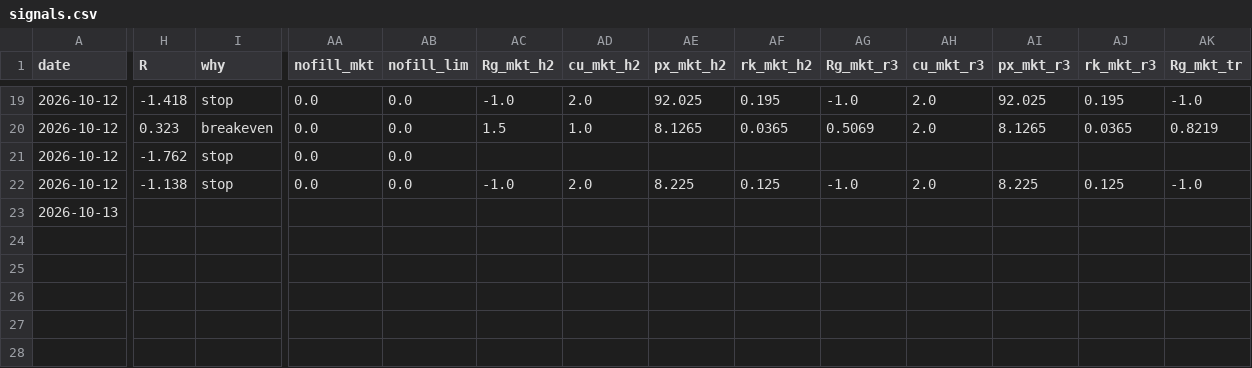
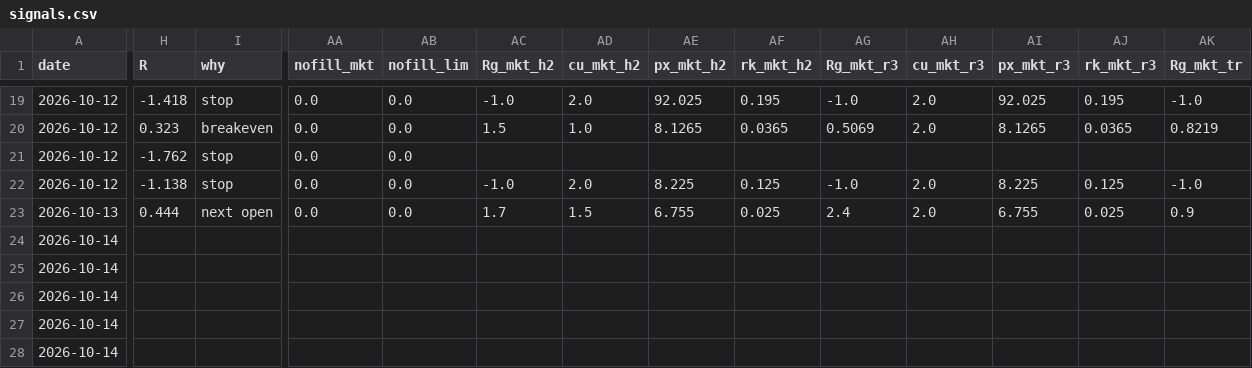
Before and after one commit to newurbaninfluence-lgtm/paper-trading-bot, a CSV file: signals.csv, drawn as a sheet; only a part is shown, gaps mark what is left out; rows hold the shown columns only; the diff covers the shown part only; the diff names each change by its address in the sheet, - before the commit and + after, or states it on an @@ line.

```diff
--- a/signals.csv
+++ b/signals.csv
-H23 (R): (empty)
+H23 (R): 0.444
-I23 (why): (empty)
+I23 (why): next open
-AA23 (nofill_mkt): (empty)
+AA23 (nofill_mkt): 0.0
-AB23 (nofill_lim): (empty)
+AB23 (nofill_lim): 0.0
-AC23 (Rg_mkt_h2): (empty)
+AC23 (Rg_mkt_h2): 1.7
-AD23 (cu_mkt_h2): (empty)
+AD23 (cu_mkt_h2): 1.5
-AE23 (px_mkt_h2): (empty)
+AE23 (px_mkt_h2): 6.755
-AF23 (rk_mkt_h2): (empty)
+AF23 (rk_mkt_h2): 0.025
-AG23 (Rg_mkt_r3): (empty)
+AG23 (Rg_mkt_r3): 2.4
-AH23 (cu_mkt_r3): (empty)
+AH23 (cu_mkt_r3): 2.0
-AI23 (px_mkt_r3): (empty)
+AI23 (px_mkt_r3): 6.755
-AJ23 (rk_mkt_r3): (empty)
+AJ23 (rk_mkt_r3): 0.025
-AK23 (Rg_mkt_tr): (empty)
+AK23 (Rg_mkt_tr): 0.9
+row 24: 2026-10-14
+row 25: 2026-10-14
+row 26: 2026-10-14
+row 27: 2026-10-14
+row 28: 2026-10-14
```
Also changed, not shown: 16 edited cells elsewhere in this file, alpaca_journal.csv, journal.csv, 3 other files.
